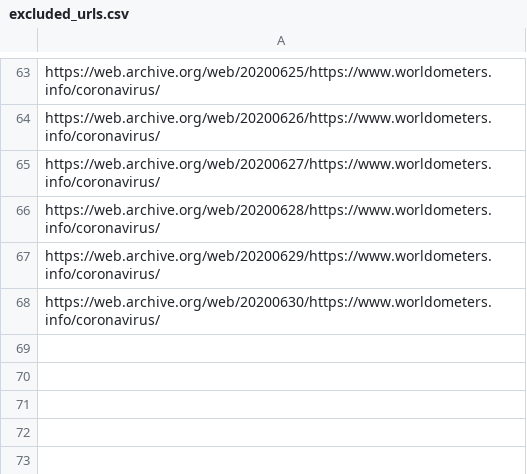
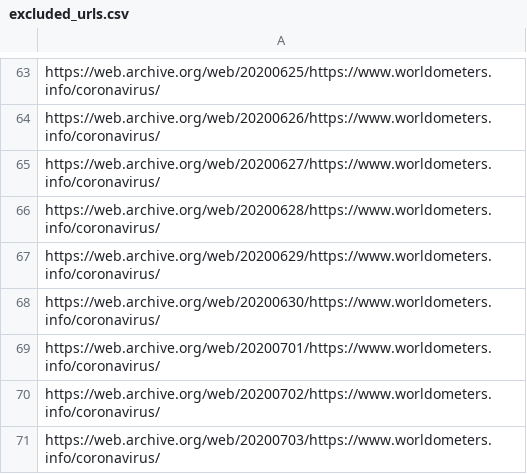
Before and after one commit to danmsf/covid19-sim, a CSV file: ETL/ETL_scripts/extract_worldmeter/resources/excluded_urls.csv, drawn as a sheet; only a part is shown, gaps mark what is left out; the diff names each change by its address in the sheet, - before the commit and + after, or states it on an @@ line.

```diff
--- a/ETL/ETL_scripts/extract_worldmeter/resources/excluded_urls.csv
+++ b/ETL/ETL_scripts/extract_worldmeter/resources/excluded_urls.csv
+row 69: https://web.archive.org/web/20200701/https://www.worldometers.info/coronavirus/
+row 70: https://web.archive.org/web/20200702/https://www.worldometers.info/coronavirus/
+row 71: https://web.archive.org/web/20200703/https://www.worldometers.info/coronavirus/
```
Also changed, not shown: Resources/Datasets/CountryData/confirmed_global.csv, 2 other files.
